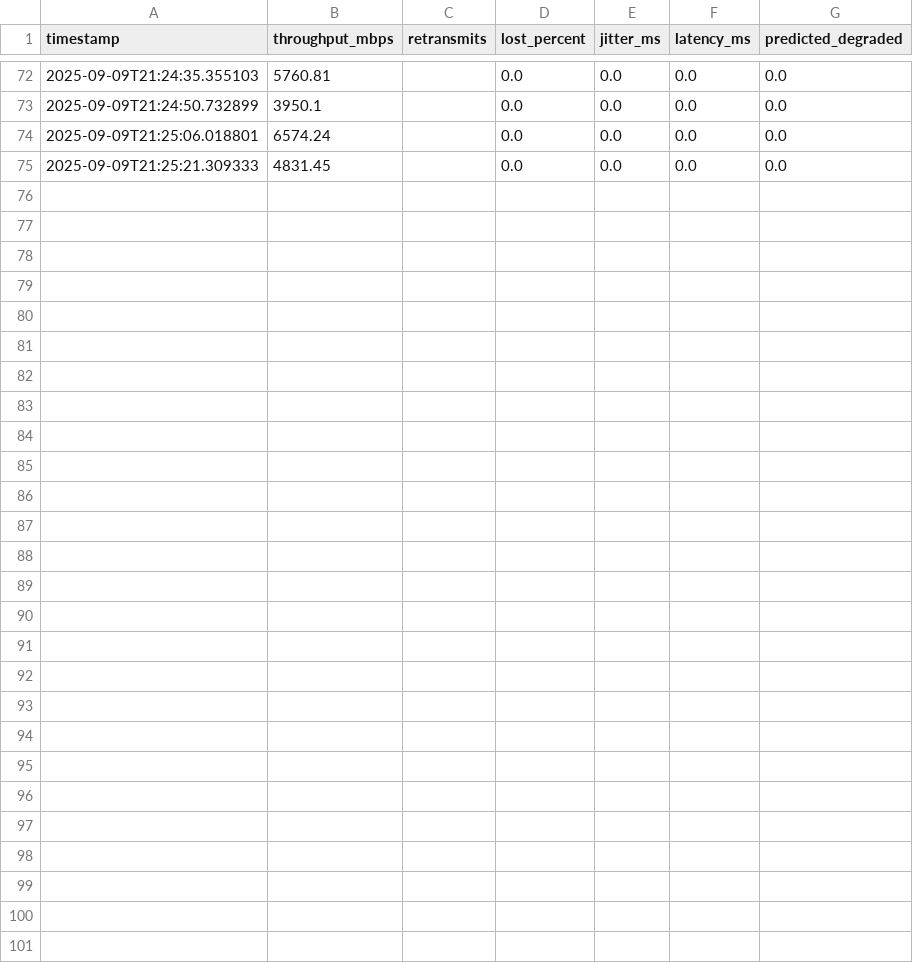
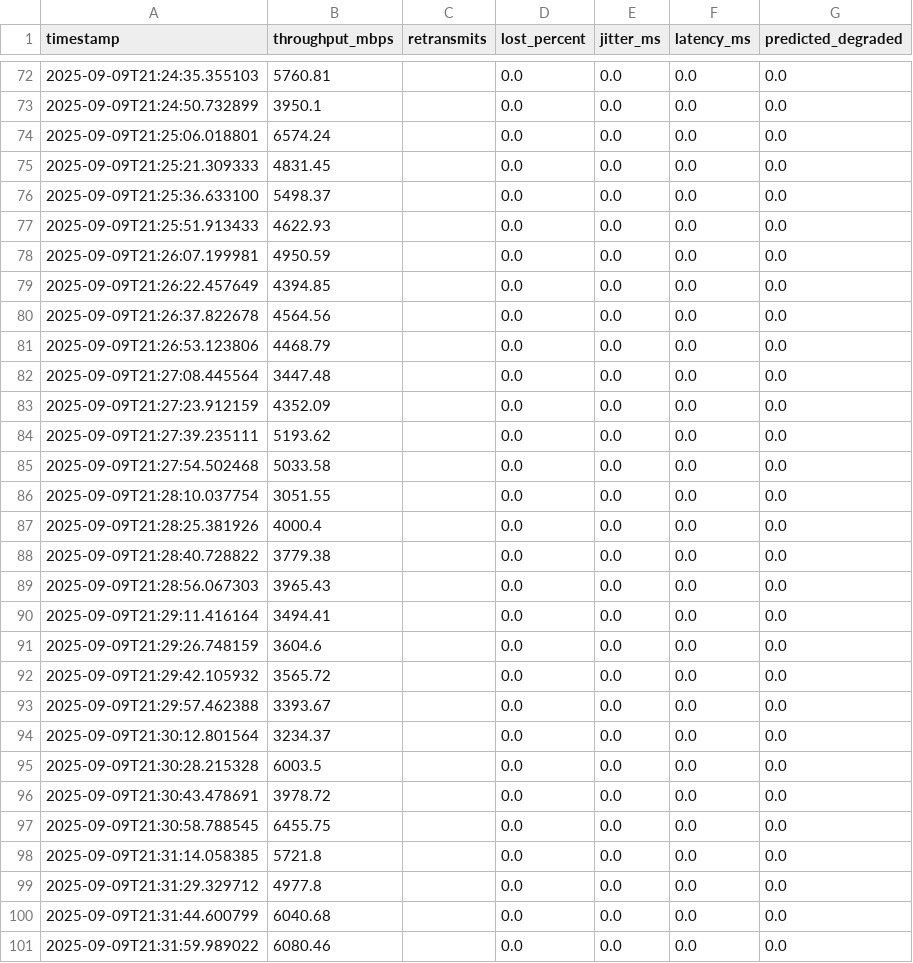
Before and after one commit to shruti1803/wifi-performance-framework, a CSV file: wifi_results.csv, drawn as a sheet; only a part is shown, gaps mark what is left out; the diff names each change by its address in the sheet, - before the commit and + after, or states it on an @@ line.

Commit message:
Add full Wi-Fi framework with ML, live dashboard, PDF report

```diff
--- a/wifi_results.csv
+++ b/wifi_results.csv
+row 76: 2025-09-09T21:25:36.633100 | 5498.37 |  | 0.0 | 0.0 | 0.0 | 0.0
+row 77: 2025-09-09T21:25:51.913433 | 4622.93 |  | 0.0 | 0.0 | 0.0 | 0.0
+row 78: 2025-09-09T21:26:07.199981 | 4950.59 |  | 0.0 | 0.0 | 0.0 | 0.0
+row 79: 2025-09-09T21:26:22.457649 | 4394.85 |  | 0.0 | 0.0 | 0.0 | 0.0
+row 80: 2025-09-09T21:26:37.822678 | 4564.56 |  | 0.0 | 0.0 | 0.0 | 0.0
+row 81: 2025-09-09T21:26:53.123806 | 4468.79 |  | 0.0 | 0.0 | 0.0 | 0.0
+row 82: 2025-09-09T21:27:08.445564 | 3447.48 |  | 0.0 | 0.0 | 0.0 | 0.0
+row 83: 2025-09-09T21:27:23.912159 | 4352.09 |  | 0.0 | 0.0 | 0.0 | 0.0
+row 84: 2025-09-09T21:27:39.235111 | 5193.62 |  | 0.0 | 0.0 | 0.0 | 0.0
+row 85: 2025-09-09T21:27:54.502468 | 5033.58 |  | 0.0 | 0.0 | 0.0 | 0.0
+row 86: 2025-09-09T21:28:10.037754 | 3051.55 |  | 0.0 | 0.0 | 0.0 | 0.0
+row 87: 2025-09-09T21:28:25.381926 | 4000.4 |  | 0.0 | 0.0 | 0.0 | 0.0
+row 88: 2025-09-09T21:28:40.728822 | 3779.38 |  | 0.0 | 0.0 | 0.0 | 0.0
+row 89: 2025-09-09T21:28:56.067303 | 3965.43 |  | 0.0 | 0.0 | 0.0 | 0.0
+row 90: 2025-09-09T21:29:11.416164 | 3494.41 |  | 0.0 | 0.0 | 0.0 | 0.0
+row 91: 2025-09-09T21:29:26.748159 | 3604.6 |  | 0.0 | 0.0 | 0.0 | 0.0
+row 92: 2025-09-09T21:29:42.105932 | 3565.72 |  | 0.0 | 0.0 | 0.0 | 0.0
+row 93: 2025-09-09T21:29:57.462388 | 3393.67 |  | 0.0 | 0.0 | 0.0 | 0.0
+row 94: 2025-09-09T21:30:12.801564 | 3234.37 |  | 0.0 | 0.0 | 0.0 | 0.0
+row 95: 2025-09-09T21:30:28.215328 | 6003.5 |  | 0.0 | 0.0 | 0.0 | 0.0
+row 96: 2025-09-09T21:30:43.478691 | 3978.72 |  | 0.0 | 0.0 | 0.0 | 0.0
+row 97: 2025-09-09T21:30:58.788545 | 6455.75 |  | 0.0 | 0.0 | 0.0 | 0.0
+row 98: 2025-09-09T21:31:14.058385 | 5721.8 |  | 0.0 | 0.0 | 0.0 | 0.0
+row 99: 2025-09-09T21:31:29.329712 | 4977.8 |  | 0.0 | 0.0 | 0.0 | 0.0
+row 100: 2025-09-09T21:31:44.600799 | 6040.68 |  | 0.0 | 0.0 | 0.0 | 0.0
+row 101: 2025-09-09T21:31:59.989022 | 6080.46 |  | 0.0 | 0.0 | 0.0 | 0.0
```
